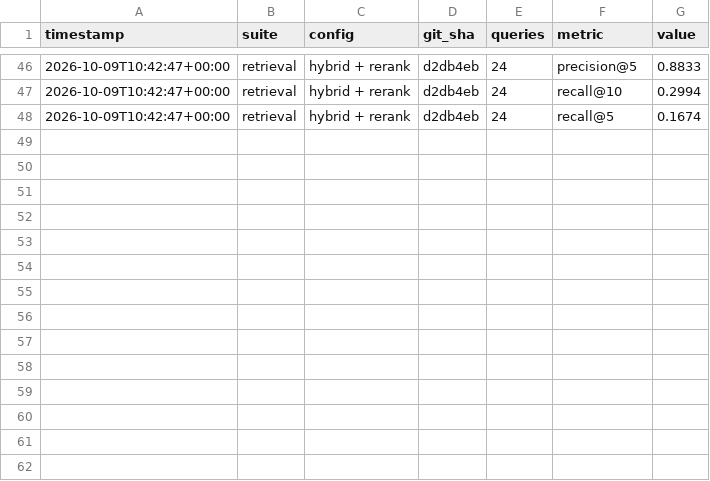
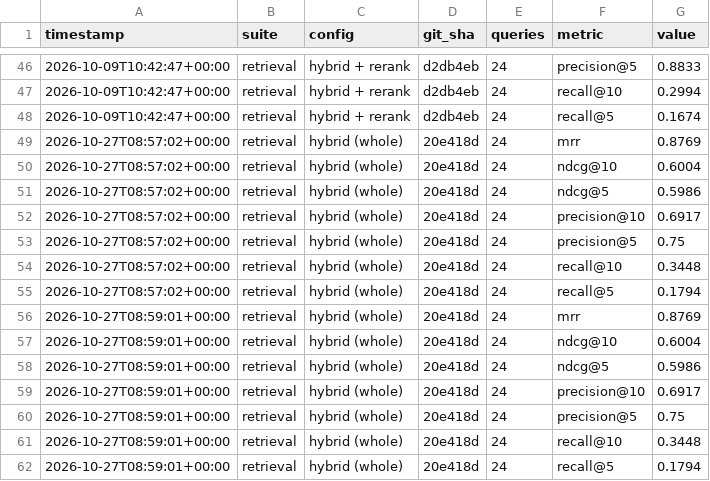
Before and after one commit to raviteja311/JobLens-AI-Job-Market-Assistant, a CSV file: data/eval_history.csv, drawn as a sheet; only a part is shown, gaps mark what is left out; the diff names each change by its address in the sheet, - before the commit and + after, or states it on an @@ line.

Commit message:
eval: re-baseline retrieval after tightening the role filter
Measured on the rebuilt corpus after the prune: 625 postings, 24 judged queries. hybrid (whole) nDCG@10 0.6713 -> 0.6004, recall@10 0.3221 -> 0.3448. The old baseline was measured on the lost 697-posting corpus, so the change mixes the rebuild, the 41 pruned postings and new unjudged postings scored as not relevant.

```diff
--- a/data/eval_history.csv
+++ b/data/eval_history.csv
+row 49: 2026-10-27T08:57:02+00:00 | retrieval | hybrid (whole) | 20e418d | 24 | mrr | 0.8769
+row 50: 2026-10-27T08:57:02+00:00 | retrieval | hybrid (whole) | 20e418d | 24 | ndcg@10 | 0.6004
+row 51: 2026-10-27T08:57:02+00:00 | retrieval | hybrid (whole) | 20e418d | 24 | ndcg@5 | 0.5986
+row 52: 2026-10-27T08:57:02+00:00 | retrieval | hybrid (whole) | 20e418d | 24 | precision@10 | 0.6917
+row 53: 2026-10-27T08:57:02+00:00 | retrieval | hybrid (whole) | 20e418d | 24 | precision@5 | 0.75
+row 54: 2026-10-27T08:57:02+00:00 | retrieval | hybrid (whole) | 20e418d | 24 | recall@10 | 0.3448
+row 55: 2026-10-27T08:57:02+00:00 | retrieval | hybrid (whole) | 20e418d | 24 | recall@5 | 0.1794
+row 56: 2026-10-27T08:59:01+00:00 | retrieval | hybrid (whole) | 20e418d | 24 | mrr | 0.8769
+row 57: 2026-10-27T08:59:01+00:00 | retrieval | hybrid (whole) | 20e418d | 24 | ndcg@10 | 0.6004
+row 58: 2026-10-27T08:59:01+00:00 | retrieval | hybrid (whole) | 20e418d | 24 | ndcg@5 | 0.5986
+row 59: 2026-10-27T08:59:01+00:00 | retrieval | hybrid (whole) | 20e418d | 24 | precision@10 | 0.6917
+row 60: 2026-10-27T08:59:01+00:00 | retrieval | hybrid (whole) | 20e418d | 24 | precision@5 | 0.75
+row 61: 2026-10-27T08:59:01+00:00 | retrieval | hybrid (whole) | 20e418d | 24 | recall@10 | 0.3448
+row 62: 2026-10-27T08:59:01+00:00 | retrieval | hybrid (whole) | 20e418d | 24 | recall@5 | 0.1794
```
Also changed, not shown: 1 other file.
